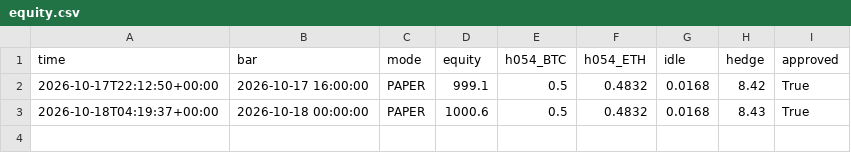
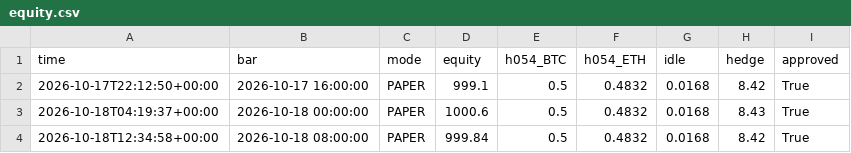
Before and after one commit to evsayar33-oss/h054_spot_bot, a CSV file: logs/equity.csv, drawn as a sheet; the diff names each change by its address in the sheet, - before the commit and + after, or states it on an @@ line.

```diff
--- a/logs/equity.csv
+++ b/logs/equity.csv
+row 4: 2026-10-18T12:34:58+00:00 | 2026-10-18 08:00:00 | PAPER | 999.84 | 0.5 | 0.4832 | 0.0168 | 8.42 | True
```
Also changed, not shown: 2 other files.
